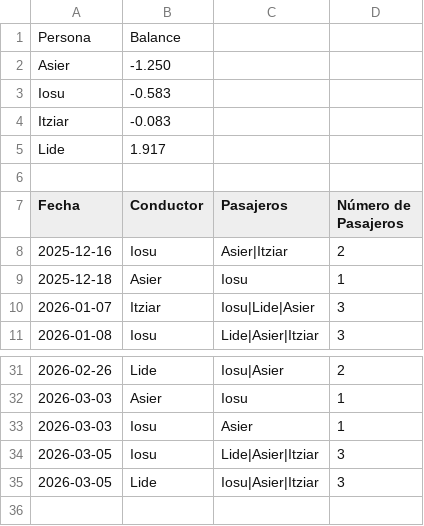
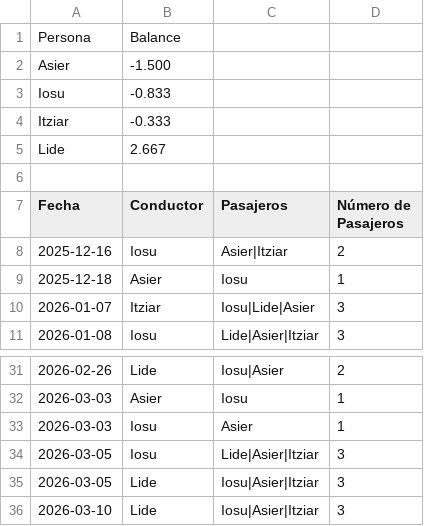
Before and after one commit to iosugomez/kotxea-backend, a CSV file: datos/viajes.csv, drawn as a sheet; only a part is shown, gaps mark what is left out.

Commit message:
Update viajes.csv 2026-03-11T08:03:16.448657

```diff
--- a/datos/viajes.csv
+++ b/datos/viajes.csv
@@ -1,6 +1,6 @@
 Persona,Balance
-Asier,-1.250
-Iosu,-0.583
-Itziar,-0.083
-Lide,1.917
+Asier,-1.500
+Iosu,-0.833
+Itziar,-0.333
+Lide,2.667
 
@@ -35 +35,2 @@ Fecha,Conductor,Pasajeros,Número de Pasajeros
 2026-03-05,Lide,"Iosu|Asier|Itziar",3
+2026-03-10,Lide,"Iosu|Asier|Itziar",3
```
